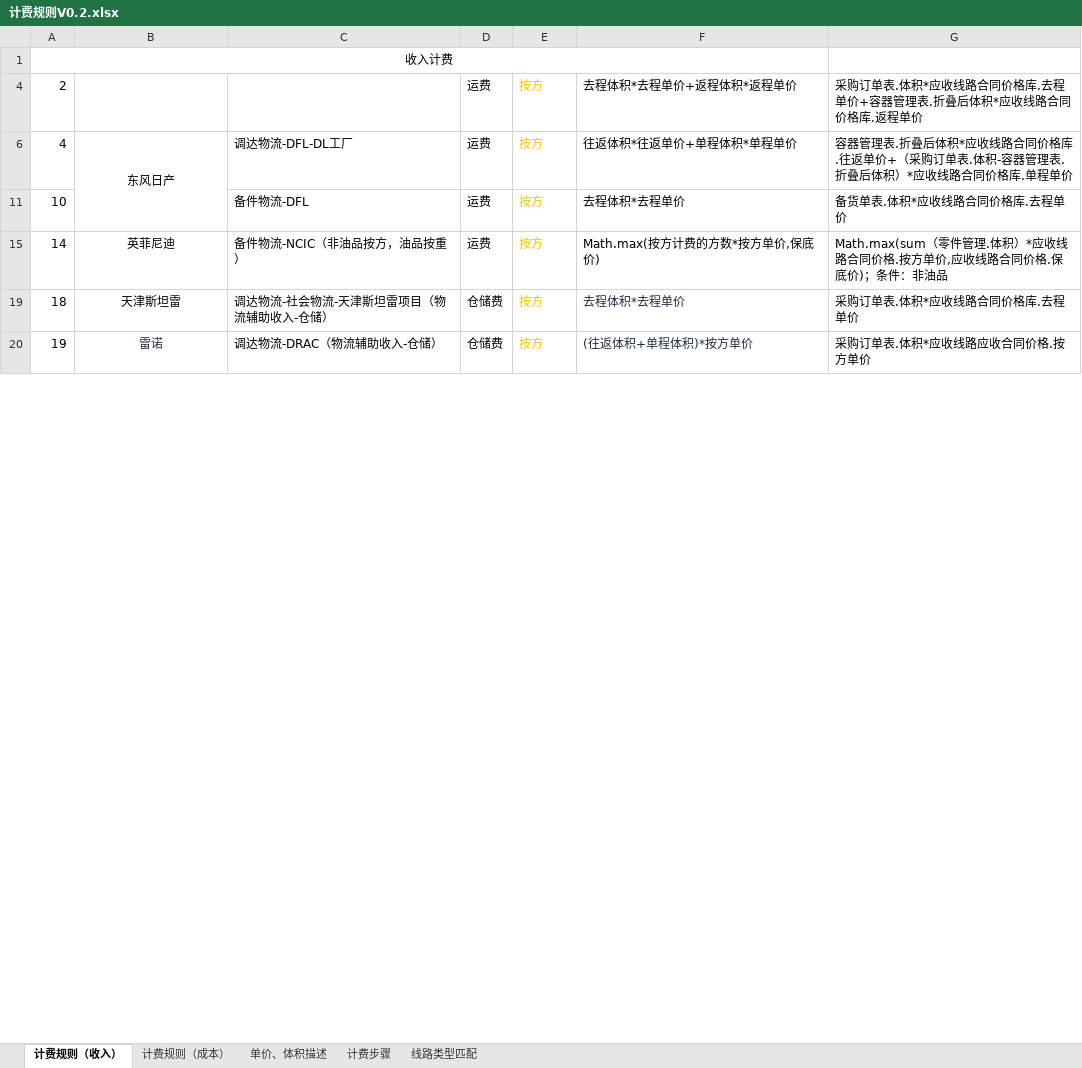
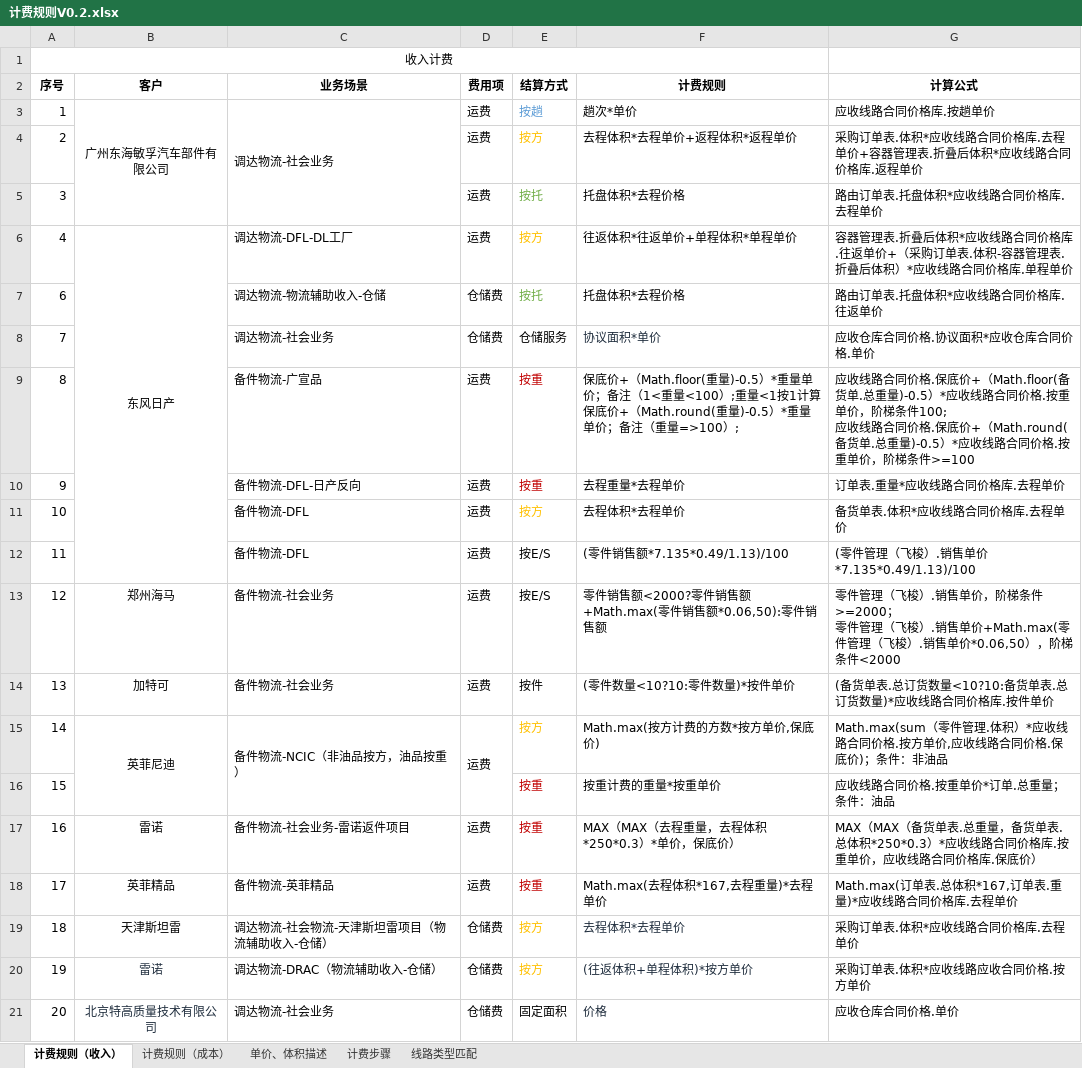
Before and after one commit to yshujun/-, an Excel workbook: 需求文档/计费规则V0.2.xlsx, sheet 计费规则（收入）, drawn as a sheet; only a part is shown; values as stored, in another font and other column widths than the file's, no borders; conditional formats not drawn; ↵ is a line break in a cell; the diff covers the shown part only; the diff names each change by its address in the sheet, - before the commit and + after, or states it on an @@ line.

Commit message:
更新 需求文档 基础信息

```diff
--- a/需求文档/计费规则V0.2.xlsx (sheet 计费规则（收入）)
+++ b/需求文档/计费规则V0.2.xlsx (sheet 计费规则（收入）)
@@ row 2 unhidden: 序号 | 客户 | 业务场景 | 费用项 | 结算方式 | 计费规则 | 计算公式 @@
@@ row 3 unhidden: 1 | 广州东海敏孚汽车部件有限公司 | 调达物流-社会业务 | 运费 | 按趟 | 趟次*单价 | 应收线路合同价格库.按趟单价 @@
@@ row 5 unhidden: 3 |  |  | 运费 | 按托 | 托盘体积*去程价格 | 路由订单表.托盘体积*应收线路合同价格库.去程单价 @@
@@ row 7 unhidden: 6 |  | 调达物流-物流辅助收入-仓储 | 仓储费 | 按托 | 托盘体积*去程价格 | 路由订单表.托盘体积*应收线路合同价格库.往返单价 @@
@@ row 8 unhidden: 7 |  | 调达物流-社会业务 | 仓储费 | 仓储服务 | 协议面积*单价 | 应收仓库合同价格.协议面积*应收仓库合同价格.单价 @@
@@ row 9 unhidden: 8 |  | 备件物流-广宣品 | 运费 | 按重 | 保底价+（Math.floor(重量)-0.5）*重量单价；备注（1<重量<100）;重量<1按1计算 ↵ 保底价+（Math.round(重量)-0.5）*重量单价；备注（重量=>100）; | 应收线路合同价格.保底价+（Math.floor(备货单.总重量)-0.5）*应收线路合同价格.按重单价，阶梯条件100; ↵ 应收线路合同价格.保底价+（Math.round(备货单.总重量)-0.5）*应收线路合同价格.按重单价，阶梯条件>=100 @@
@@ row 10 unhidden: 9 |  | 备件物流-DFL-日产反向 | 运费 | 按重 | 去程重量*去程单价 | 订单表.重量*应收线路合同价格库.去程单价 @@
@@ row 12 unhidden: 11 |  | 备件物流-DFL | 运费 | 按E/S | (零件销售额*7.135*0.49/1.13)/100 | (零件管理（飞梭）.销售单价*7.135*0.49/1.13)/100 @@
@@ row 13 unhidden: 12 | 郑州海马 | 备件物流-社会业务 | 运费 | 按E/S | 零件销售额<2000?零件销售额+Math.max(零件销售额*0.06,50):零件销售额 | 零件管理（飞梭）.销售单价，阶梯条件>=2000； ↵ 零件管理（飞梭）.销售单价+Math.max(零件管理（飞梭）.销售单价*0.06,50），阶梯条件<2000 @@
@@ row 14 unhidden: 13 | 加特可 | 备件物流-社会业务 | 运费 | 按件 | (零件数量<10?10:零件数量)*按件单价 | (备货单表.总订货数量<10?10:备货单表.总订货数量)*应收线路合同价格库.按件单价 @@
+B15:B16 merged
+C15:C16 merged
+D15:D16 merged
@@ row 16 unhidden: 15 |  |  |  | 按重 | 按重计费的重量*按重单价 | 应收线路合同价格.按重单价*订单.总重量；条件：油品 @@
@@ row 17 unhidden: 16 | 雷诺 | 备件物流-社会业务-雷诺返件项目 | 运费 | 按重 | MAX（MAX（去程重量，去程体积*250*0.3）*单价，保底价） | MAX（MAX（备货单表.总重量，备货单表.总体积*250*0.3）*应收线路合同价格库.按重单价，应收线路合同价格库.保底价） @@
@@ row 18 unhidden: 17 | 英菲精品 | 备件物流-英菲精品 | 运费 | 按重 | Math.max(去程体积*167,去程重量)*去程单价 | Math.max(订单表.总体积*167,订单表.重量)*应收线路合同价格库.去程单价 @@
@@ row 21 unhidden: 20 | 北京特高质量技术有限公司 | 调达物流-社会业务 | 仓储费 | 固定面积 | 价格 | 应收仓库合同价格.单价 @@
```
Also changed, not shown: 11 hidden or unhidden rows and merged cells elsewhere in this sheet, 需求文档/计费单据UI设计V0.2.xlsx, 4 other files.
